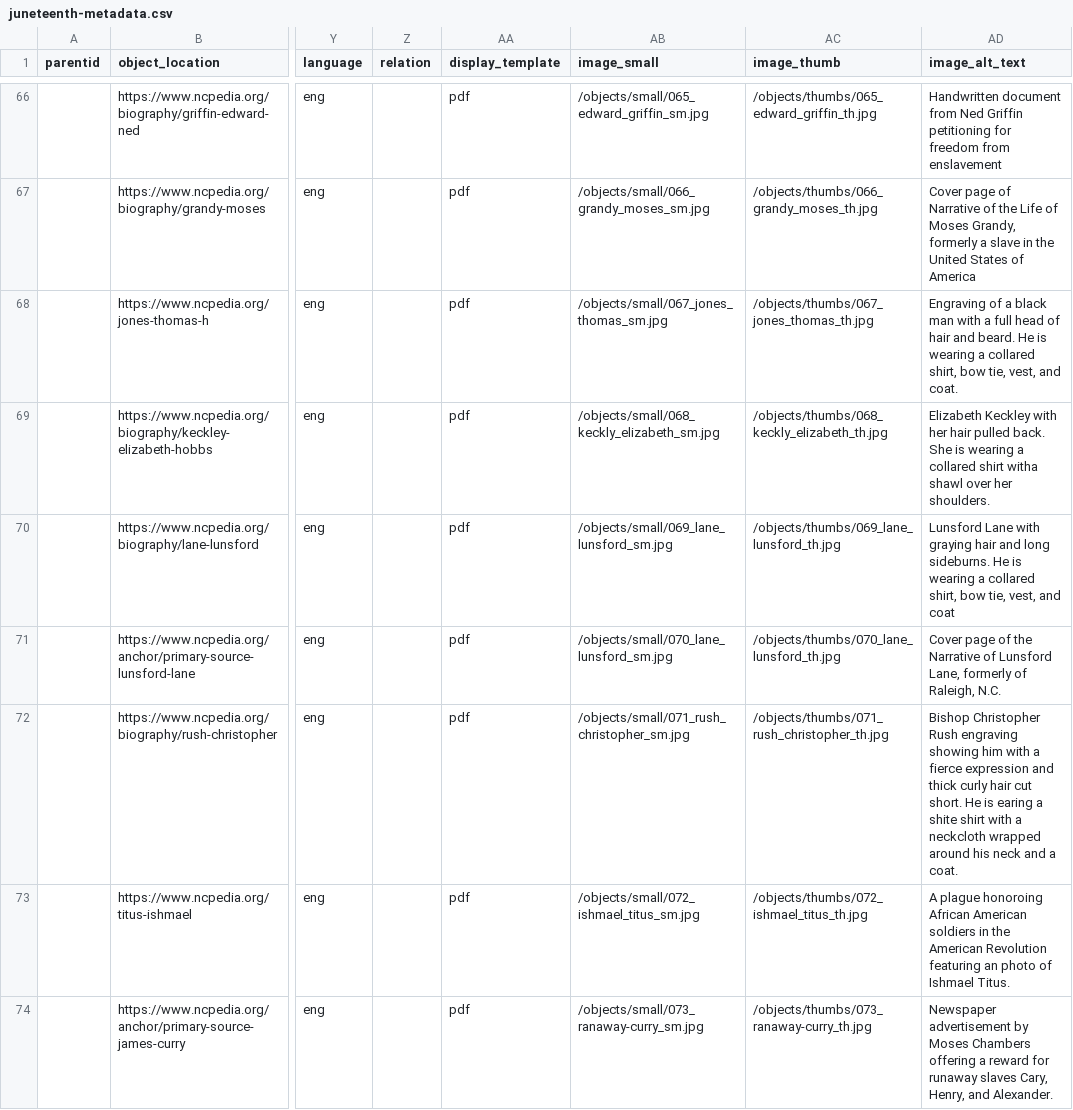
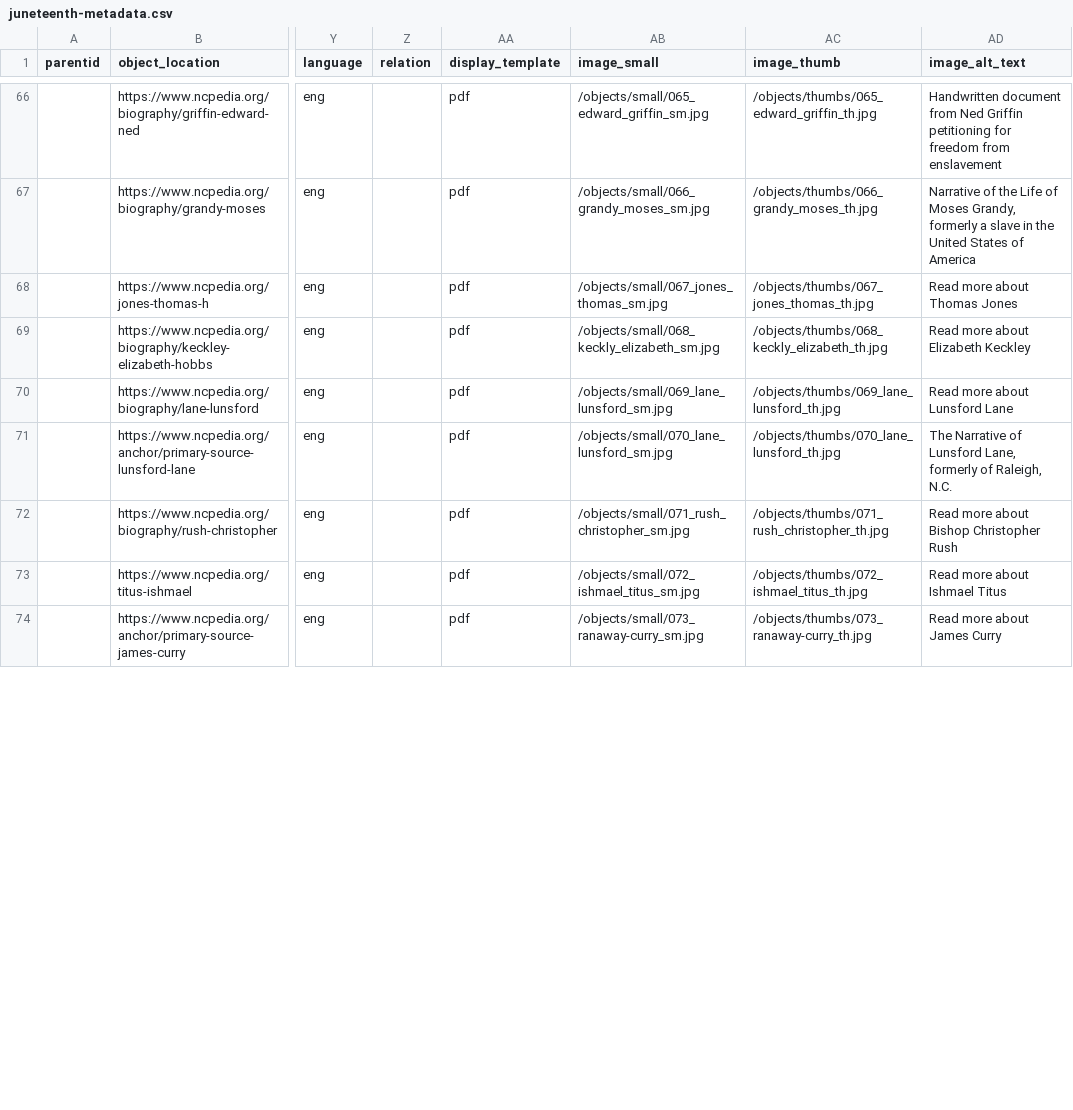
Before and after one commit to SLNC-DIMP/juneteenth, a CSV file: _data/juneteenth-metadata.csv, drawn as a sheet; only a part is shown, gaps mark what is left out; the diff covers the shown part only; the diff names each change by its address in the sheet, - before the commit and + after, or states it on an @@ line.

Commit message:
Updated alt text metadata

```diff
--- a/_data/juneteenth-metadata.csv
+++ b/_data/juneteenth-metadata.csv
-AD67 (image_alt_text): Cover page of Narrative of…
+AD67 (image_alt_text): Narrative of…
-AD68 (image_alt_text): Engraving of a black man with a full head of hair and beard. He is wearing a collared shirt, bow tie, vest, and coat.
+AD68 (image_alt_text): Read more about Thomas Jones
-AD69 (image_alt_text): Elizabeth Keckley with her hair pulled back. She is wearing a collared shirt witha shawl over her shoulders.
+AD69 (image_alt_text): Read more about Elizabeth Keckley
-AD70 (image_alt_text): Lunsford Lane with graying hair and long sideburns. He is wearing a collared shirt, bow tie, vest, and coat
+AD70 (image_alt_text): Read more about Lunsford Lane
-AD71 (image_alt_text): Cover page of the Narrative of…
+AD71 (image_alt_text): The Narrative of…
-AD72 (image_alt_text): Bishop Christopher Rush engraving showing him with a fierce expression and thick curly hair cut short. He is earing a shite shirt with a neckcloth wrapped around his neck and a coat.
+AD72 (image_alt_text): Read more about Bishop Christopher Rush
-AD73 (image_alt_text): A plague honoroing African American soldiers in the American Revolution featuring an photo of Ishmael Titus.
+AD73 (image_alt_text): Read more about Ishmael Titus
-AD74 (image_alt_text): Newspaper advertisement by Moses Chambers offering a reward for runaway slaves Cary, Henry, and Alexander.
+AD74 (image_alt_text): Read more about James Curry
```
Also changed, not shown: 40 edited cells elsewhere in this file.
